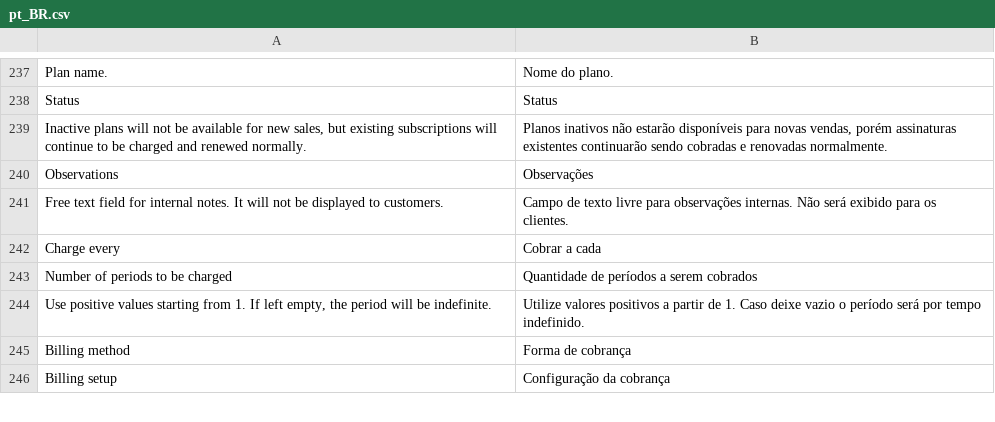
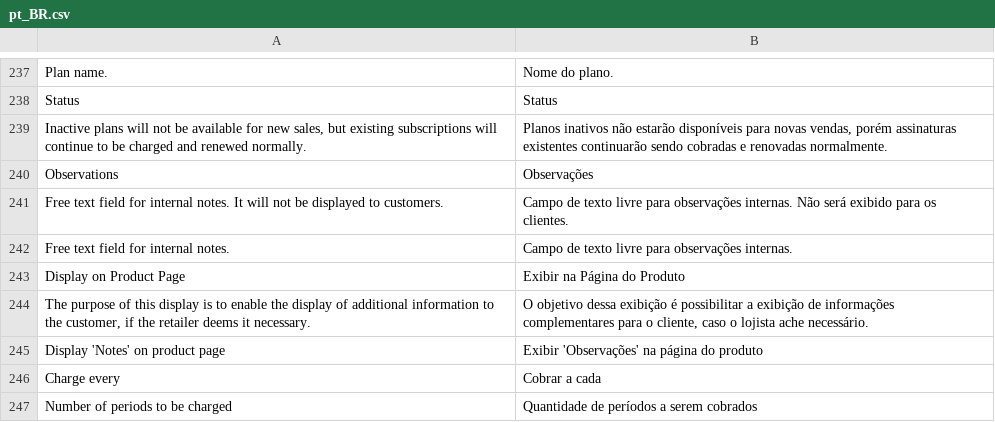
Before and after one commit to vindi/vindi-magento2, a CSV file: i18n/pt_BR.csv, drawn as a sheet; only a part is shown, gaps mark what is left out; the shorter side is filled out with more unchanged rows; the diff names each change by its address in the sheet, - before the commit and + after, or states it on an @@ line.

Commit message:
feat: Display the plan observation field on the product page

```diff
--- a/i18n/pt_BR.csv
+++ b/i18n/pt_BR.csv
+row 242: Free text field for internal notes. | Campo de texto livre para observações internas.
+row 243: Display on Product Page | Exibir na Página do Produto
+row 244: The purpose of this display is to enable the display of additional information to the customer, if the retailer deems it necessary. | O objetivo dessa exibição é possibilitar a exibição de informações complementares para o cliente, caso o lojista ache necessário.
+row 245: Display 'Notes' on product page | Exibir 'Observações' na página do produto
```
Also changed, not shown: 8 other files.
